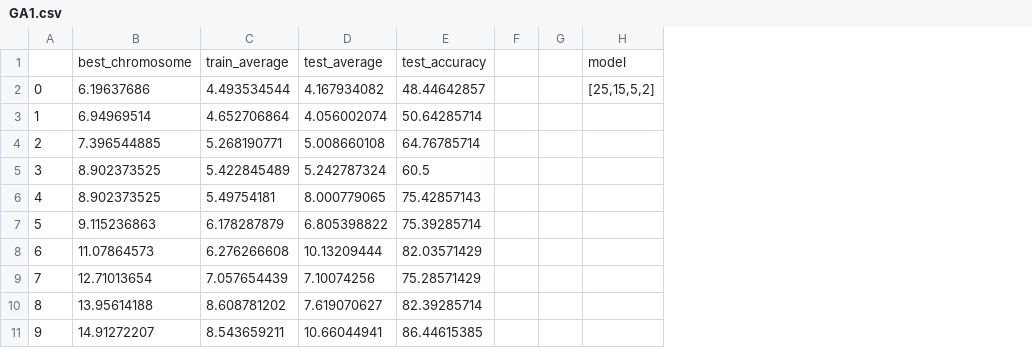
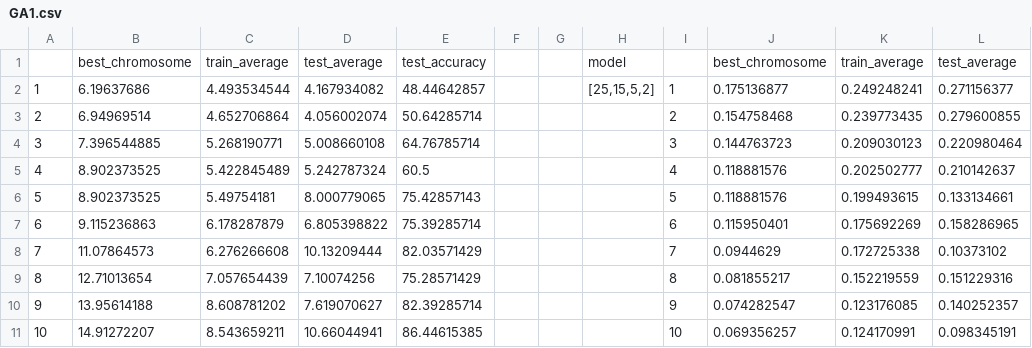
Before and after one commit to pannawit2541/CI_Assignment, a CSV file: Assignment 3/GA1.csv, drawn as a sheet; the diff names each change by its address in the sheet, - before the commit and + after, or states it on an @@ line.

```diff
--- a/Assignment 3/GA1.csv
+++ b/Assignment 3/GA1.csv
+column I, rows 2-11: 1 | 2 | 3 | 4 | 5 | 6 | 7 | 8 | 9 | 10
+column J, rows 1-11: best_chromosome | 0.175136877 | 0.154758468 | 0.144763723 | 0.118881576 | 0.118881576 | 0.115950401 | 0.0944629 | 0.081855217 | 0.074282547 | 0.069356257
+column K, rows 1-11: train_average | 0.249248241 | 0.239773435 | 0.209030123 | 0.202502777 | 0.199493615 | 0.175692269 | 0.172725338 | 0.152219559 | 0.123176085 | 0.124170991
+column L, rows 1-11: test_average | 0.271156377 | 0.279600855 | 0.220980464 | 0.210142637 | 0.133134661 | 0.158286965 | 0.10373102 | 0.151229316 | 0.140252357 | 0.098345191
@@ column A renumbered from row 2 down @@
```
Also changed, not shown: Assignment 3/GA2.csv, Assignment 3/GA3.csv, 4 other files.
